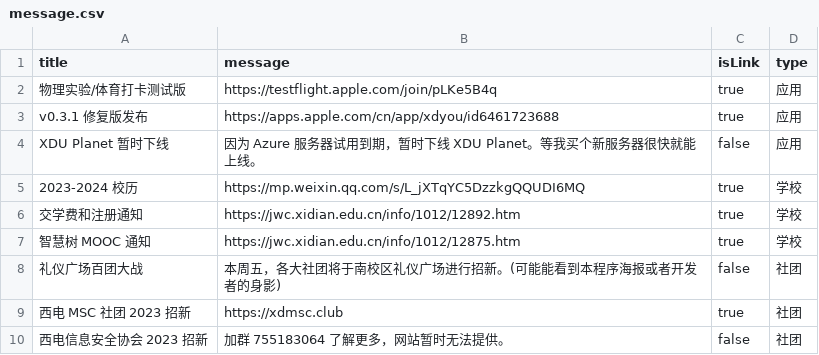
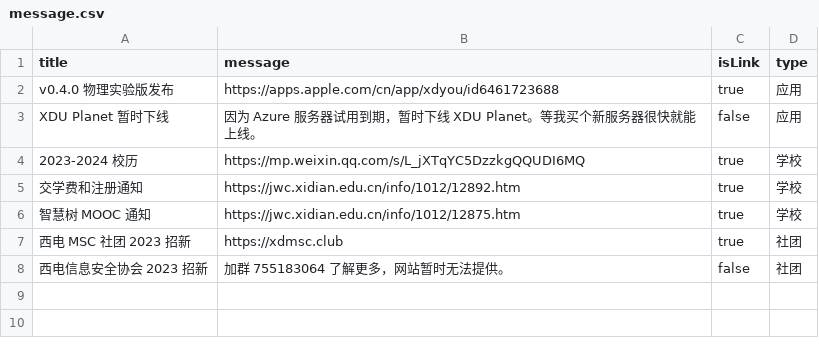
Before and after one commit to BenderBlog/traintime_pda_backend, a CSV file: message.csv, drawn as a sheet.

Commit message:
Update message.csv

```diff
--- a/message.csv
+++ b/message.csv
@@ -1,4 +1,3 @@
 title,message,isLink,type
-物理实验/体育打卡测试版,https://testflight.apple.com/join/pLKe5B4q,true,应用
-v0.3.1 修复版发布,https://apps.apple.com/cn/app/xdyou/id6461723688,true,应用
+v0.4.0 物理实验版发布,https://apps.apple.com/cn/app/xdyou/id6461723688,true,应用
 XDU Planet 暂时下线,因为 Azure 服务器试用到期，暂时下线 XDU Planet。等我买个新服务器很快就能上线。,false,应用
@@ -7,3 +6,2 @@ XDU Planet 暂时下线,因为 Azure 服务器试用到期，暂时下线 XDU Pl
 智慧树 MOOC 通知,https://jwc.xidian.edu.cn/info/1012/12875.htm,true,学校
-礼仪广场百团大战,本周五，各大社团将于南校区礼仪广场进行招新。(可能能看到本程序海报或者开发者的身影),false,社团
 西电 MSC 社团 2023 招新,https://xdmsc.club,true,社团
```
